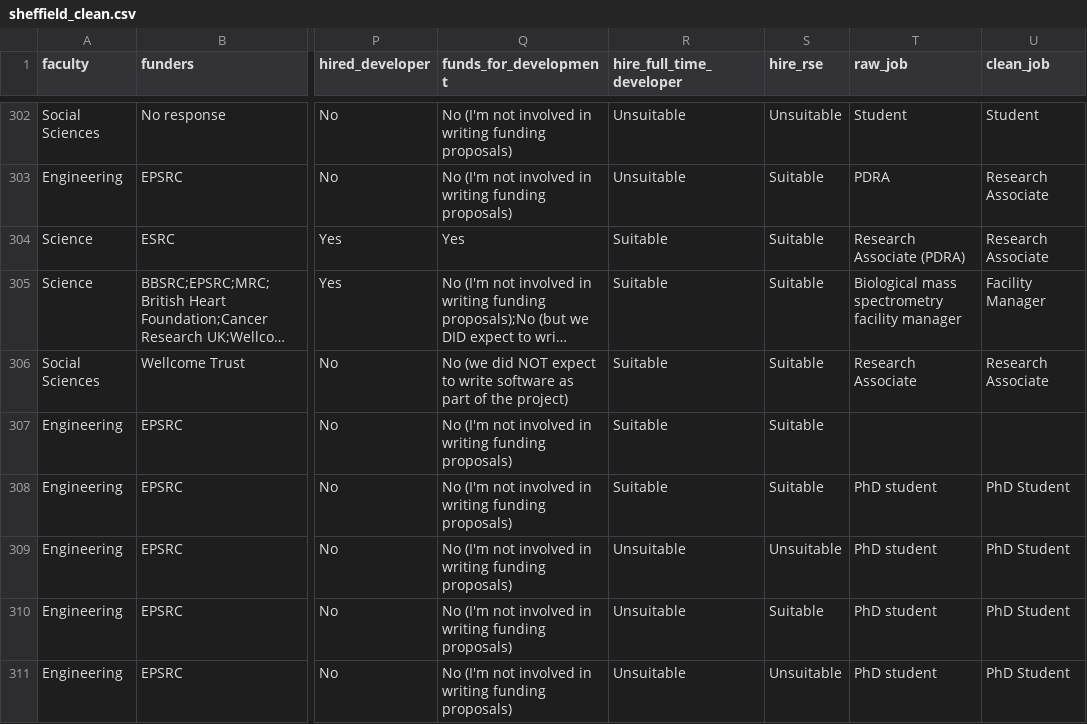
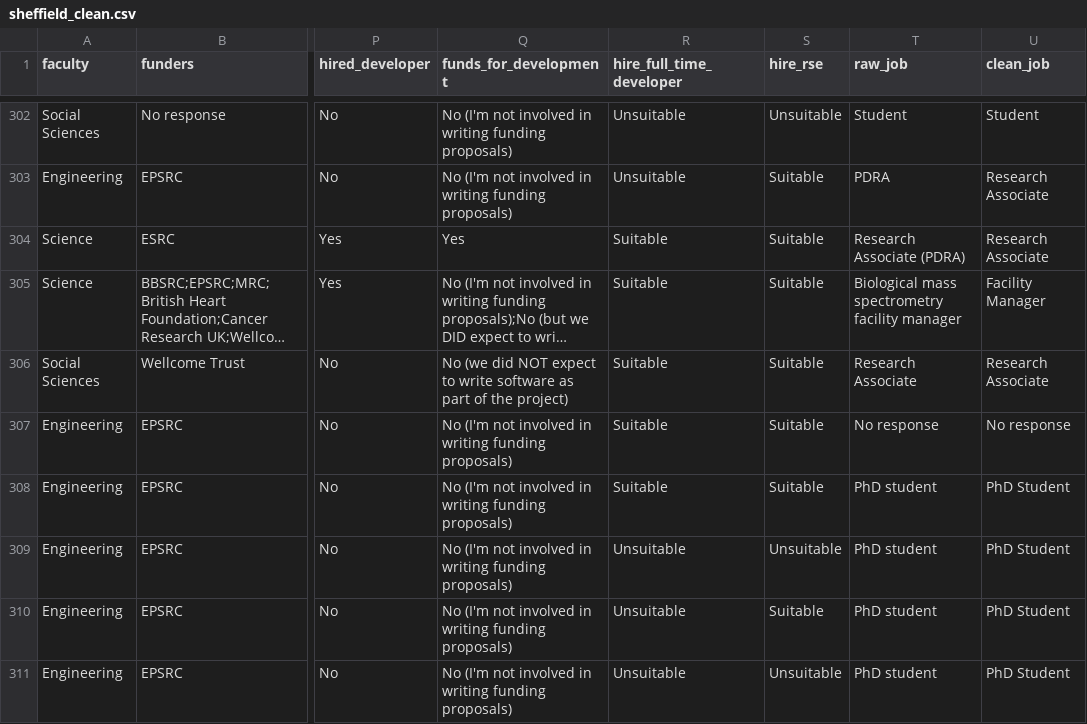
Before and after one commit to RSE-Sheffield/sssurvey, a CSV file: data/clean/sheffield_clean.csv, drawn as a sheet; only a part is shown, gaps mark what is left out; long unchanged cells end in …; the diff covers the shown part only; the diff names each change by its address in the sheet, - before the commit and + after, or states it on an @@ line.

```diff
--- a/data/clean/sheffield_clean.csv
+++ b/data/clean/sheffield_clean.csv
-T307 (raw_job): (empty)
+T307 (raw_job): No response
-U307 (clean_job): (empty)
+U307 (clean_job): No response
```
Also changed, not shown: 22 edited cells elsewhere in this file, 2 other files.
